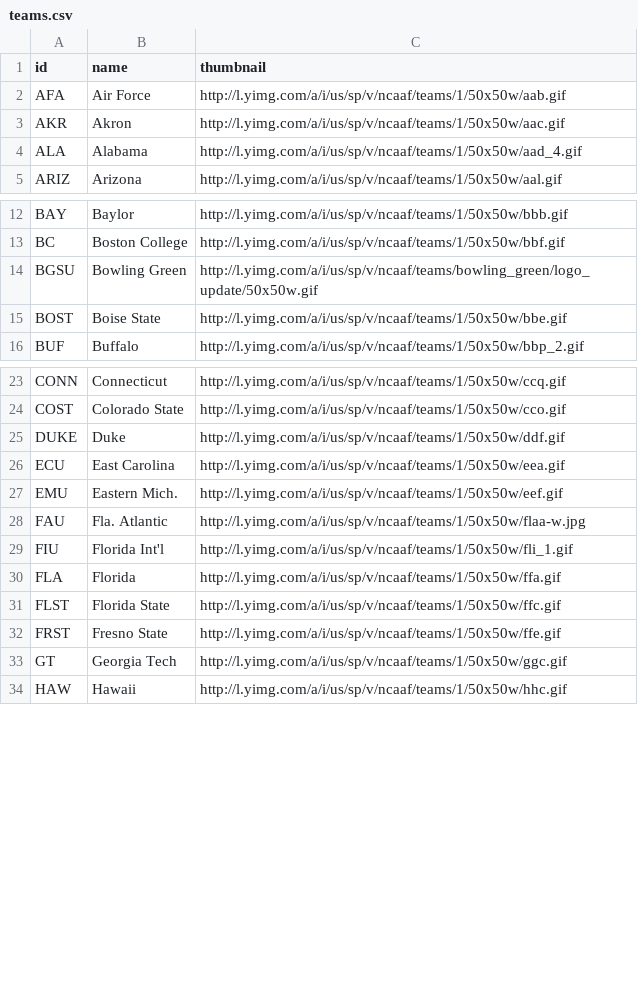
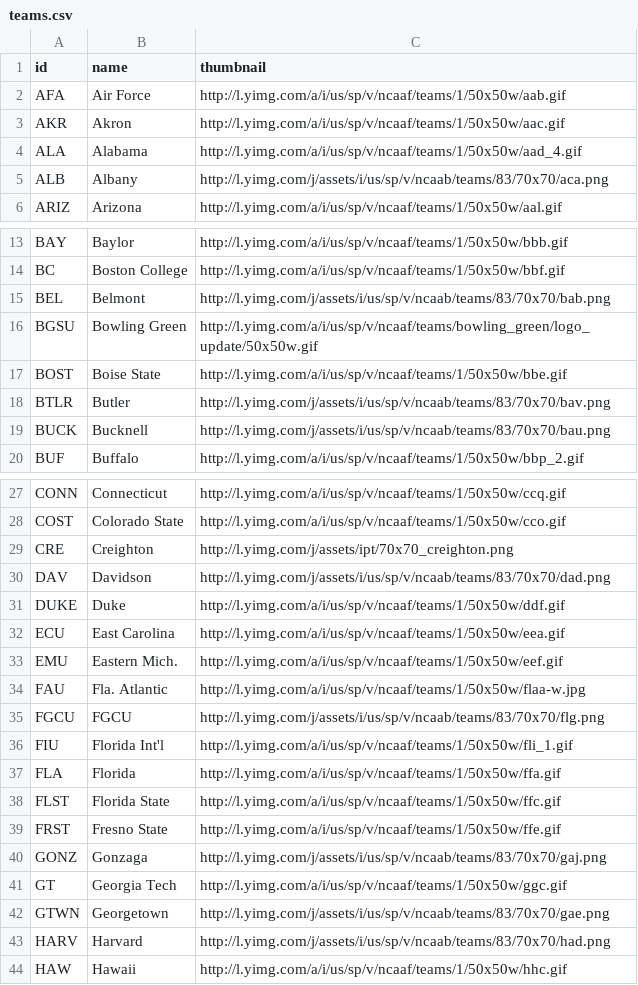
Before and after one commit to jsuggs/CollegeCrazies, a CSV file: app/data/ncaa/teams.csv, drawn as a sheet; only a part is shown, gaps mark what is left out; the diff covers the shown part only.

Commit message:
Some data for the brackets

```diff
--- a/app/data/ncaa/teams.csv
+++ b/app/data/ncaa/teams.csv
@@ -4,2 +4,3 @@ AKR,Akron,http://l.yimg.com/a/i/us/sp/v/ncaaf/teams/1/50x50w/aac.gif
 ALA,Alabama,http://l.yimg.com/a/i/us/sp/v/ncaaf/teams/1/50x50w/aad_4.gif
+ALB,Albany,http://l.yimg.com/j/assets/i/us/sp/v/ncaab/teams/83/70x70/aca.png
 ARIZ,Arizona,http://l.yimg.com/a/i/us/sp/v/ncaaf/teams/1/50x50w/aal.gif
@@ -13,4 +14,7 @@ BAY,Baylor,http://l.yimg.com/a/i/us/sp/v/ncaaf/teams/1/50x50w/bbb.gif
 BC,Boston College,http://l.yimg.com/a/i/us/sp/v/ncaaf/teams/1/50x50w/bbf.gif
+BEL,Belmont,http://l.yimg.com/j/assets/i/us/sp/v/ncaab/teams/83/70x70/bab.png
 BGSU,Bowling Green,http://l.yimg.com/a/i/us/sp/v/ncaaf/teams/bowling_green/logo_update/50x50w.gif
 BOST,Boise State,http://l.yimg.com/a/i/us/sp/v/ncaaf/teams/1/50x50w/bbe.gif
+BTLR,Butler,http://l.yimg.com/j/assets/i/us/sp/v/ncaab/teams/83/70x70/bav.png
+BUCK,Bucknell,http://l.yimg.com/j/assets/i/us/sp/v/ncaab/teams/83/70x70/bau.png
 BUF,Buffalo,http://l.yimg.com/a/i/us/sp/v/ncaaf/teams/1/50x50w/bbp_2.gif
@@ -24,2 +28,4 @@ CONN,Connecticut,http://l.yimg.com/a/i/us/sp/v/ncaaf/teams/1/50x50w/ccq.gif
 COST,Colorado State,http://l.yimg.com/a/i/us/sp/v/ncaaf/teams/1/50x50w/cco.gif
+CRE,Creighton,http://l.yimg.com/j/assets/ipt/70x70_creighton.png
+DAV,Davidson,http://l.yimg.com/j/assets/i/us/sp/v/ncaab/teams/83/70x70/dad.png
 DUKE,Duke,http://l.yimg.com/a/i/us/sp/v/ncaaf/teams/1/50x50w/ddf.gif
@@ -28,2 +34,3 @@ EMU,Eastern Mich.,http://l.yimg.com/a/i/us/sp/v/ncaaf/teams/1/50x50w/eef.gif
 FAU,Fla. Atlantic,http://l.yimg.com/a/i/us/sp/v/ncaaf/teams/1/50x50w/flaa-w.jpg
+FGCU,FGCU,http://l.yimg.com/j/assets/i/us/sp/v/ncaab/teams/83/70x70/flg.png
 FIU,Florida Int'l,http://l.yimg.com/a/i/us/sp/v/ncaaf/teams/1/50x50w/fli_1.gif
@@ -32,3 +39,6 @@ FLST,Florida State,http://l.yimg.com/a/i/us/sp/v/ncaaf/teams/1/50x50w/ffc.gif
 FRST,Fresno State,http://l.yimg.com/a/i/us/sp/v/ncaaf/teams/1/50x50w/ffe.gif
+GONZ,Gonzaga,http://l.yimg.com/j/assets/i/us/sp/v/ncaab/teams/83/70x70/gaj.png
 GT,Georgia Tech,http://l.yimg.com/a/i/us/sp/v/ncaaf/teams/1/50x50w/ggc.gif
+GTWN,Georgetown,http://l.yimg.com/j/assets/i/us/sp/v/ncaab/teams/83/70x70/gae.png
+HARV,Harvard,http://l.yimg.com/j/assets/i/us/sp/v/ncaab/teams/83/70x70/had.png
 HAW,Hawaii,http://l.yimg.com/a/i/us/sp/v/ncaaf/teams/1/50x50w/hhc.gif
```
Also changed, not shown: 18 added rows elsewhere in this file, 16 other files.
